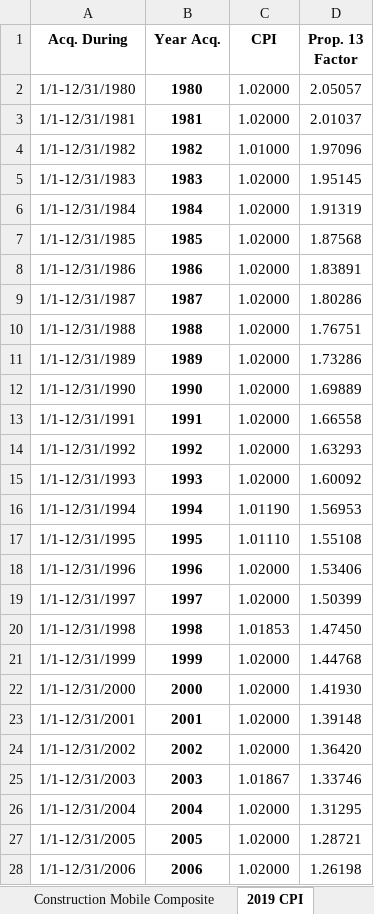
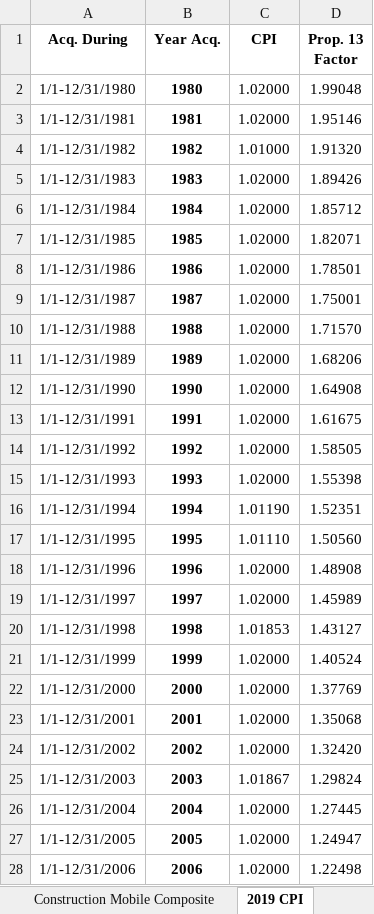
Before and after one commit to Adityaaakum/SM-APAS, an Excel workbook: data/BppTrend/Valid_Import_Files/2022_Trend_Factors_Calculator.xlsx, sheet 2019 CPI, drawn as a sheet; only a part is shown; values as stored, in another font and other column widths than the file's, no borders; charts and pictures not drawn; the diff covers the shown part only; the diff names each change by its address in the sheet, - before the commit and + after, or states it on an @@ line.

```diff
--- a/data/BppTrend/Valid_Import_Files/2022_Trend_Factors_Calculator.xlsx (sheet 2019 CPI)
+++ b/data/BppTrend/Valid_Import_Files/2022_Trend_Factors_Calculator.xlsx (sheet 2019 CPI)
-D2 (Prop. 13 Factor): 2.05057
+D2 (Prop. 13 Factor): 1.99048
-D3 (Prop. 13 Factor): 2.01037
+D3 (Prop. 13 Factor): 1.95146
-D4 (Prop. 13 Factor): 1.97096
+D4 (Prop. 13 Factor): 1.91320
-D5 (Prop. 13 Factor): 1.95145
+D5 (Prop. 13 Factor): 1.89426
-D6 (Prop. 13 Factor): 1.91319
+D6 (Prop. 13 Factor): 1.85712
-D7 (Prop. 13 Factor): 1.87568
+D7 (Prop. 13 Factor): 1.82071
-D8 (Prop. 13 Factor): 1.83891
+D8 (Prop. 13 Factor): 1.78501
-D9 (Prop. 13 Factor): 1.80286
+D9 (Prop. 13 Factor): 1.75001
-D10 (Prop. 13 Factor): 1.76751
+D10 (Prop. 13 Factor): 1.71570
-D11 (Prop. 13 Factor): 1.73286
+D11 (Prop. 13 Factor): 1.68206
-D12 (Prop. 13 Factor): 1.69889
+D12 (Prop. 13 Factor): 1.64908
-D13 (Prop. 13 Factor): 1.66558
+D13 (Prop. 13 Factor): 1.61675
-D14 (Prop. 13 Factor): 1.63293
+D14 (Prop. 13 Factor): 1.58505
-D15 (Prop. 13 Factor): 1.60092
+D15 (Prop. 13 Factor): 1.55398
-D16 (Prop. 13 Factor): 1.56953
+D16 (Prop. 13 Factor): 1.52351
-D17 (Prop. 13 Factor): 1.55108
+D17 (Prop. 13 Factor): 1.50560
-D18 (Prop. 13 Factor): 1.53406
+D18 (Prop. 13 Factor): 1.48908
-D19 (Prop. 13 Factor): 1.50399
+D19 (Prop. 13 Factor): 1.45989
-D20 (Prop. 13 Factor): 1.47450
+D20 (Prop. 13 Factor): 1.43127
-D21 (Prop. 13 Factor): 1.44768
+D21 (Prop. 13 Factor): 1.40524
-D22 (Prop. 13 Factor): 1.41930
+D22 (Prop. 13 Factor): 1.37769
-D23 (Prop. 13 Factor): 1.39148
+D23 (Prop. 13 Factor): 1.35068
-D24 (Prop. 13 Factor): 1.36420
+D24 (Prop. 13 Factor): 1.32420
-D25 (Prop. 13 Factor): 1.33746
+D25 (Prop. 13 Factor): 1.29824
-D26 (Prop. 13 Factor): 1.31295
+D26 (Prop. 13 Factor): 1.27445
-D27 (Prop. 13 Factor): 1.28721
+D27 (Prop. 13 Factor): 1.24947
-D28 (Prop. 13 Factor): 1.26198
+D28 (Prop. 13 Factor): 1.22498
```
Also changed, not shown: 2 removed rows and 14 edited cells elsewhere in this sheet, sheet Commercial Composite, sheet Industrial Composite, sheet Agricultural Composite, sheet Construction Composite, sheet Trends Settings, charts or pictures, 2 other files.
